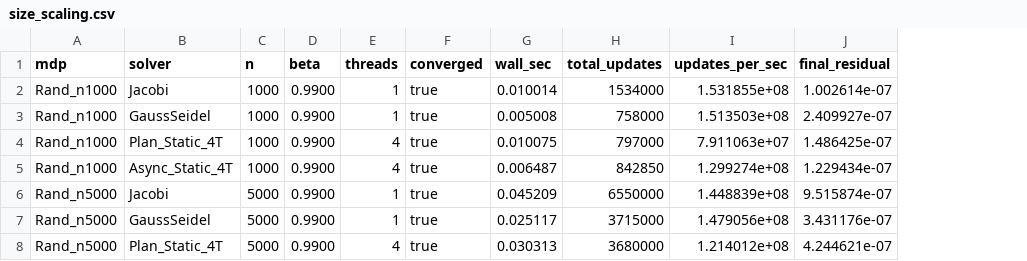
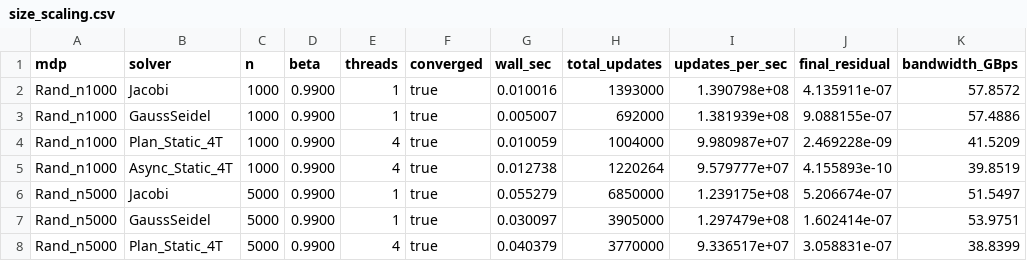
Before and after one commit to tsg132/helios, a CSV file: bench/results/size_scaling.csv, drawn as a sheet; only a part is shown; the diff covers the shown part only; the diff names each change by its address in the sheet, - before the commit and + after, or states it on an @@ line.

```diff
--- a/bench/results/size_scaling.csv
+++ b/bench/results/size_scaling.csv
+column K (bandwidth_GBps), rows 2-8: 57.8572 | 57.4886 | 41.5209 | 39.8519 | 51.5497 | 53.9751 | 38.8399
-G2 (wall_sec): 0.010014
+G2 (wall_sec): 0.010016
-H2 (total_updates): 1534000
+H2 (total_updates): 1393000
-I2 (updates_per_sec): 1.531855e+08
+I2 (updates_per_sec): 1.390798e+08
-J2 (final_residual): 1.002614e-07
+J2 (final_residual): 4.135911e-07
-G3 (wall_sec): 0.005008
+G3 (wall_sec): 0.005007
-H3 (total_updates): 758000
+H3 (total_updates): 692000
-I3 (updates_per_sec): 1.513503e+08
+I3 (updates_per_sec): 1.381939e+08
-J3 (final_residual): 2.409927e-07
+J3 (final_residual): 9.088155e-07
-G4 (wall_sec): 0.010075
+G4 (wall_sec): 0.010059
-H4 (total_updates): 797000
+H4 (total_updates): 1004000
-I4 (updates_per_sec): 7.911063e+07
+I4 (updates_per_sec): 9.980987e+07
-J4 (final_residual): 1.486425e-07
+J4 (final_residual): 2.469228e-09
-G5 (wall_sec): 0.006487
+G5 (wall_sec): 0.012738
-H5 (total_updates): 842850
+H5 (total_updates): 1220264
-I5 (updates_per_sec): 1.299274e+08
+I5 (updates_per_sec): 9.579777e+07
-J5 (final_residual): 1.229434e-07
+J5 (final_residual): 4.155893e-10
-G6 (wall_sec): 0.045209
+G6 (wall_sec): 0.055279
-H6 (total_updates): 6550000
+H6 (total_updates): 6850000
-I6 (updates_per_sec): 1.448839e+08
+I6 (updates_per_sec): 1.239175e+08
-J6 (final_residual): 9.515874e-07
+J6 (final_residual): 5.206674e-07
-G7 (wall_sec): 0.025117
+G7 (wall_sec): 0.030097
-H7 (total_updates): 3715000
+H7 (total_updates): 3905000
-I7 (updates_per_sec): 1.479056e+08
+I7 (updates_per_sec): 1.297479e+08
-J7 (final_residual): 3.431176e-07
+J7 (final_residual): 1.602414e-07
-G8 (wall_sec): 0.030313
+G8 (wall_sec): 0.040379
-H8 (total_updates): 3680000
+H8 (total_updates): 3770000
-I8 (updates_per_sec): 1.214012e+08
+I8 (updates_per_sec): 9.336517e+07
-J8 (final_residual): 4.244621e-07
+J8 (final_residual): 3.058831e-07
```
Also changed, not shown: 34 edited cells elsewhere in this file, bench/results/autotune.csv, bench/results/summary.csv, 13 other files.
